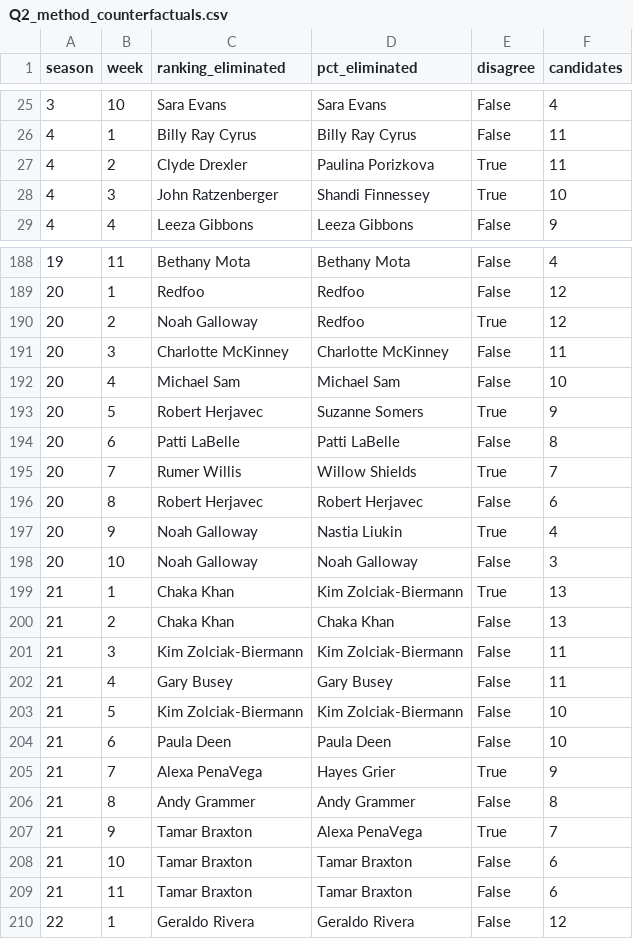
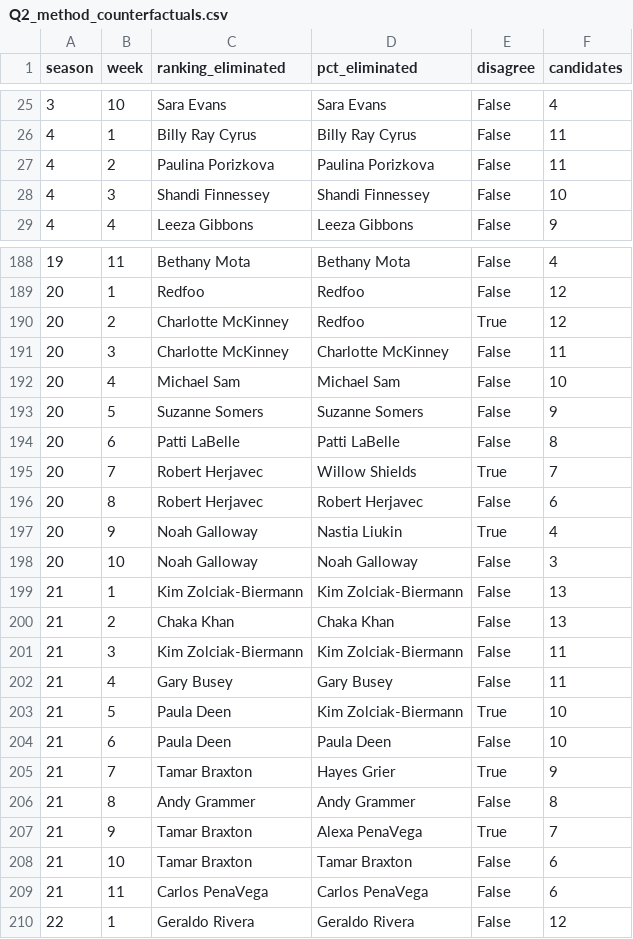
Before and after one commit to Vladimir-WVVVV/26-MCM-C, a CSV file: Q2_method_counterfactuals.csv, drawn as a sheet; only a part is shown, gaps mark what is left out; the diff covers the shown part only.

```diff
--- a/Q2_method_counterfactuals.csv
+++ b/Q2_method_counterfactuals.csv
@@ -26,4 +26,4 @@ season,week,ranking_eliminated,pct_eliminated,disagree,candidates
 4,1,Billy Ray Cyrus,Billy Ray Cyrus,False,11
-4,2,Clyde Drexler,Paulina Porizkova,True,11
-4,3,John Ratzenberger,Shandi Finnessey,True,10
+4,2,Paulina Porizkova,Paulina Porizkova,False,11
+4,3,Shandi Finnessey,Shandi Finnessey,False,10
 4,4,Leeza Gibbons,Leeza Gibbons,False,9
@@ -189,8 +189,8 @@ season,week,ranking_eliminated,pct_eliminated,disagree,candidates
 20,1,Redfoo,Redfoo,False,12
-20,2,Noah Galloway,Redfoo,True,12
+20,2,Charlotte McKinney,Redfoo,True,12
 20,3,Charlotte McKinney,Charlotte McKinney,False,11
 20,4,Michael Sam,Michael Sam,False,10
-20,5,Robert Herjavec,Suzanne Somers,True,9
+20,5,Suzanne Somers,Suzanne Somers,False,9
 20,6,Patti LaBelle,Patti LaBelle,False,8
-20,7,Rumer Willis,Willow Shields,True,7
+20,7,Robert Herjavec,Willow Shields,True,7
 20,8,Robert Herjavec,Robert Herjavec,False,6
@@ -198,3 +198,3 @@ season,week,ranking_eliminated,pct_eliminated,disagree,candidates
 20,10,Noah Galloway,Noah Galloway,False,3
-21,1,Chaka Khan,Kim Zolciak-Biermann,True,13
+21,1,Kim Zolciak-Biermann,Kim Zolciak-Biermann,False,13
 21,2,Chaka Khan,Chaka Khan,False,13
@@ -202,5 +202,5 @@ season,week,ranking_eliminated,pct_eliminated,disagree,candidates
 21,4,Gary Busey,Gary Busey,False,11
-21,5,Kim Zolciak-Biermann,Kim Zolciak-Biermann,False,10
+21,5,Paula Deen,Kim Zolciak-Biermann,True,10
 21,6,Paula Deen,Paula Deen,False,10
-21,7,Alexa PenaVega,Hayes Grier,True,9
+21,7,Tamar Braxton,Hayes Grier,True,9
 21,8,Andy Grammer,Andy Grammer,False,8
@@ -208,3 +208,3 @@ season,week,ranking_eliminated,pct_eliminated,disagree,candidates
 21,10,Tamar Braxton,Tamar Braxton,False,6
-21,11,Tamar Braxton,Tamar Braxton,False,6
+21,11,Carlos PenaVega,Carlos PenaVega,False,6
 22,1,Geraldo Rivera,Geraldo Rivera,False,12
```
Also changed, not shown: 80 edited cells elsewhere in this file, Q1_estimated_fan_votes_optimized.csv.
